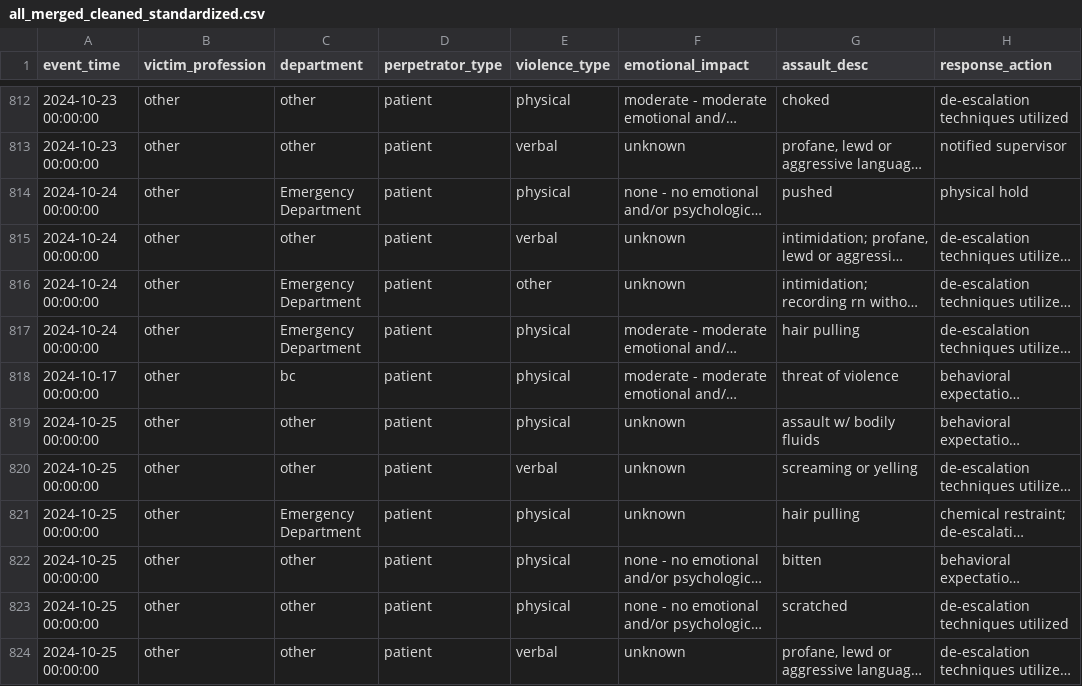
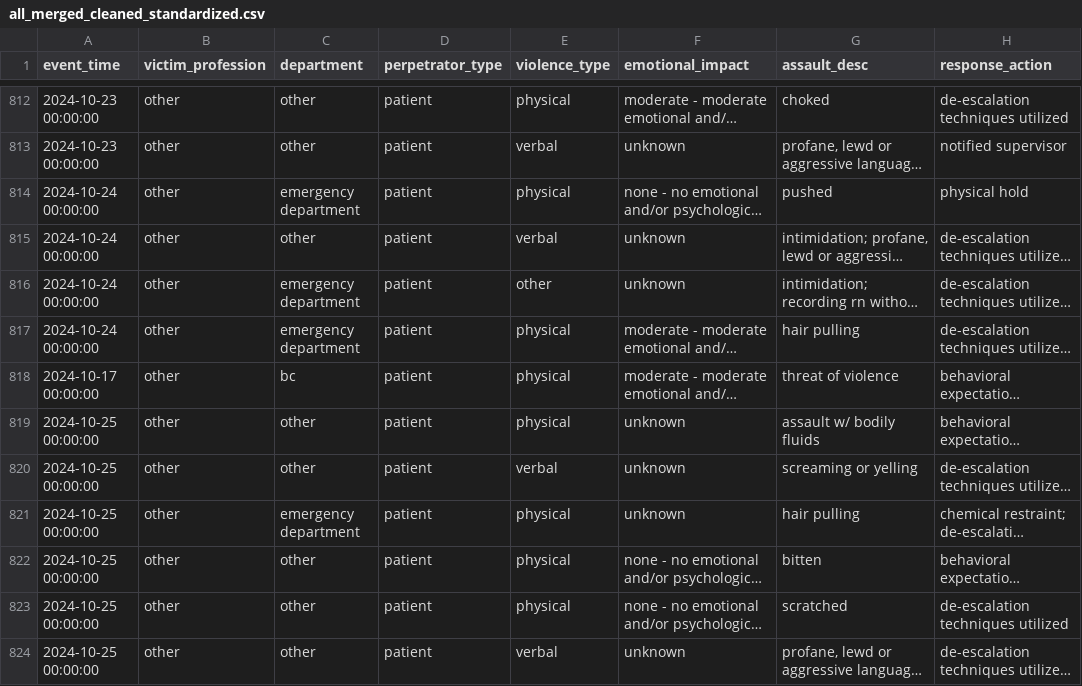
Before and after one commit to Ruobing1997/DS_5110_Final_Project, a CSV file: cleaned_data/final/all_merged_cleaned_standardized.csv, drawn as a sheet; only a part is shown, gaps mark what is left out; long unchanged cells end in …; the diff covers the shown part only; the diff names each change by its address in the sheet, - before the commit and + after, or states it on an @@ line.

```diff
--- a/cleaned_data/final/all_merged_cleaned_standardized.csv
+++ b/cleaned_data/final/all_merged_cleaned_standardized.csv
-C814 (department): Emergency Department
+C814 (department): emergency department
-C816:C817 (department): Emergency Department
+C816:C817 (department): emergency department
-C821 (department): Emergency Department
+C821 (department): emergency department
```
Also changed, not shown: 94 edited cells elsewhere in this file, 5 other files.
